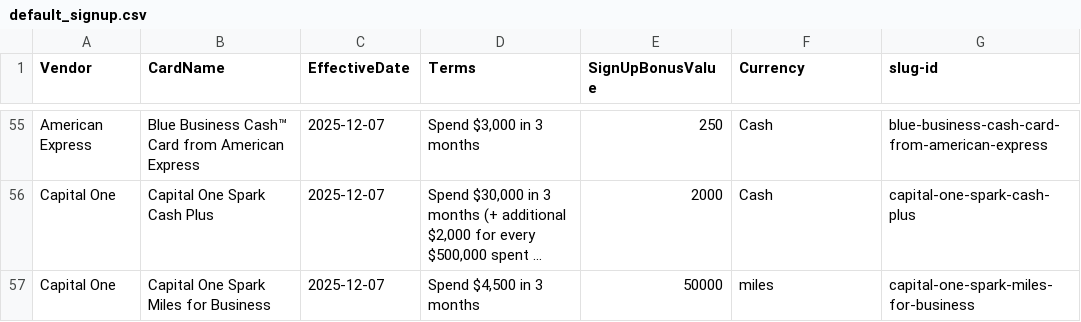
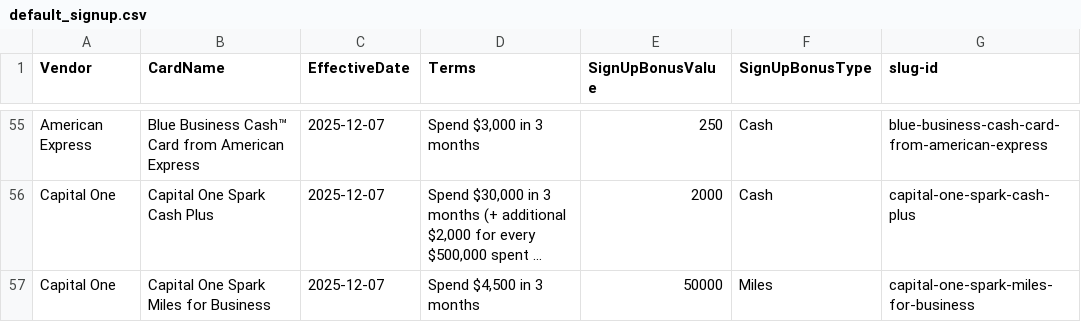
Before and after one commit to colinjianingxie/walletfreak, a CSV file: walletfreak/default_signup.csv, drawn as a sheet; only a part is shown, gaps mark what is left out; long unchanged cells end in …; the diff covers the shown part only; the diff names each change by its address in the sheet, - before the commit and + after, or states it on an @@ line.

```diff
--- a/walletfreak/default_signup.csv
+++ b/walletfreak/default_signup.csv
-F1: Currency
+F1: SignUpBonusType
-F57 (SignUpBonusType): miles
+F57 (SignUpBonusType): Miles
```
Also changed, not shown: 81 edited cells elsewhere in this file, 3 other files.
